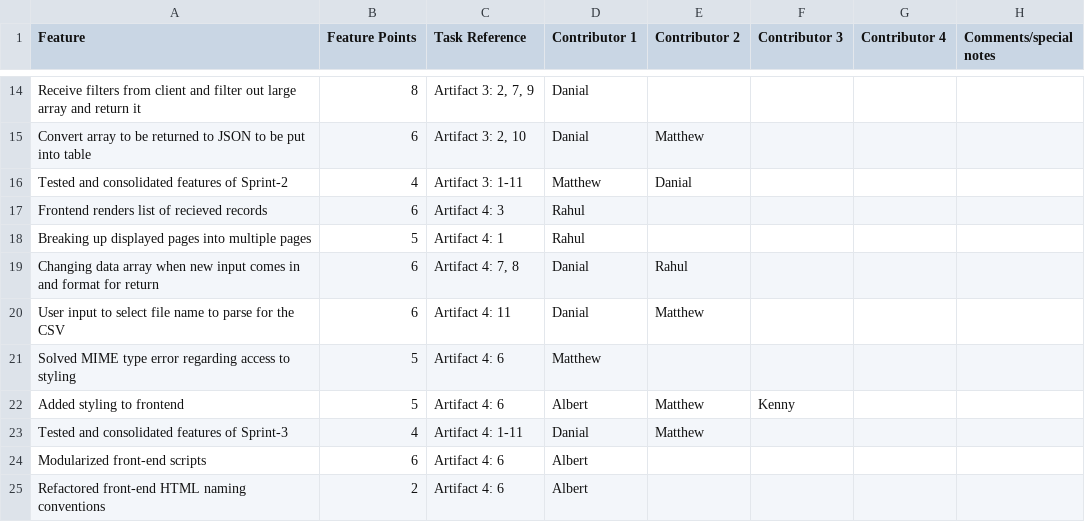
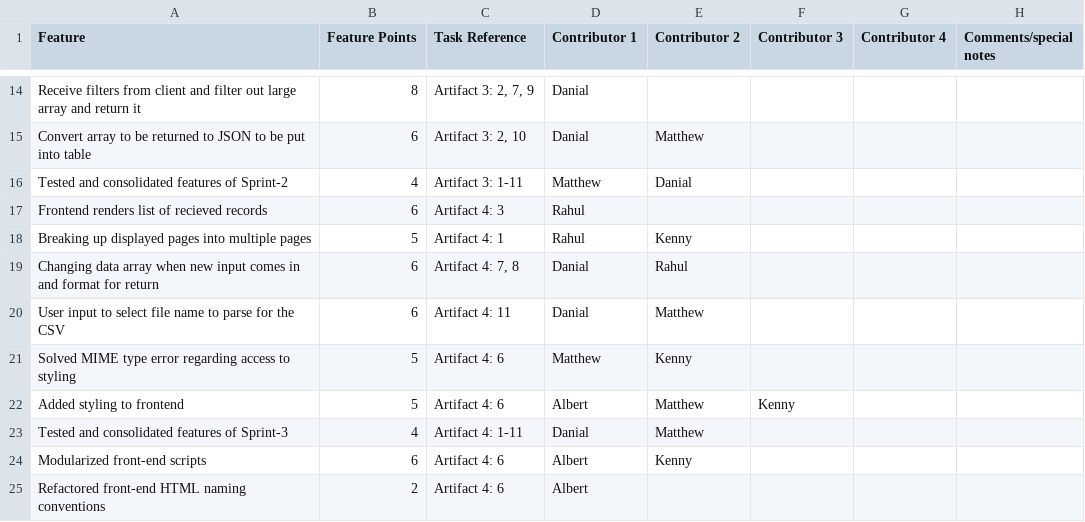
Before and after one commit to ucr-cs180-spring21/Caution, a CSV file: Sprint-3/Project-Contribution.csv, drawn as a sheet; only a part is shown, gaps mark what is left out.

Commit message:
Updated Contributions.csv

```diff
--- a/Sprint-3/Project-Contribution.csv
+++ b/Sprint-3/Project-Contribution.csv
@@ -17,9 +17,9 @@ Tested and consolidated features of Sprint-2,4,Artifact 3: 1-11,Matthew,Danial,,
 Frontend renders list of recieved records,6,Artifact 4: 3,Rahul,,,,
-Breaking up displayed pages into multiple pages,5,Artifact 4: 1,Rahul,,,,
+Breaking up displayed pages into multiple pages,5,Artifact 4: 1,Rahul,Kenny,,,
 Changing data array when new input comes in and format for return,6,"Artifact 4: 7, 8",Danial,Rahul,,,
 User input to select file name to parse for the CSV,6,Artifact 4: 11,Danial,Matthew,,,
-Solved MIME type error regarding access to styling,5,Artifact 4: 6,Matthew,,,,
+Solved MIME type error regarding access to styling,5,Artifact 4: 6,Matthew,Kenny,,,
 Added styling to frontend,5,Artifact 4: 6,Albert,Matthew,Kenny,,
 Tested and consolidated features of Sprint-3,4,Artifact 4: 1-11,Danial,Matthew,,,
-Modularized front-end scripts,6,Artifact 4: 6,Albert,,,,
+Modularized front-end scripts,6,Artifact 4: 6,Albert,Kenny,,,
 Refactored front-end HTML naming conventions,2,Artifact 4: 6,Albert,,,,
```
